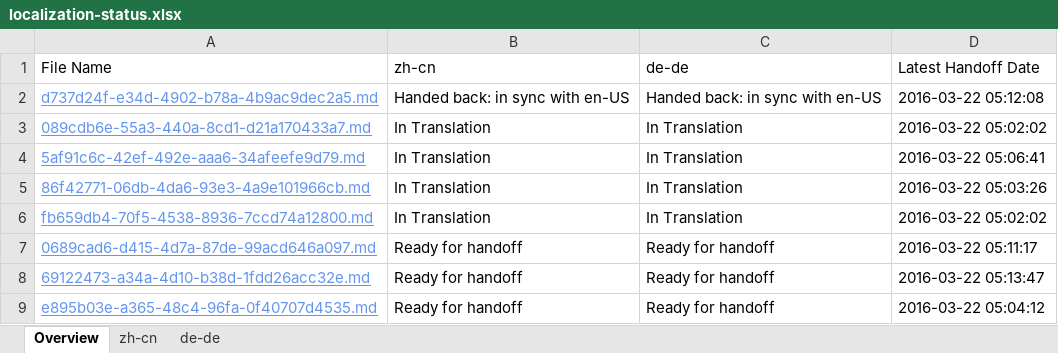
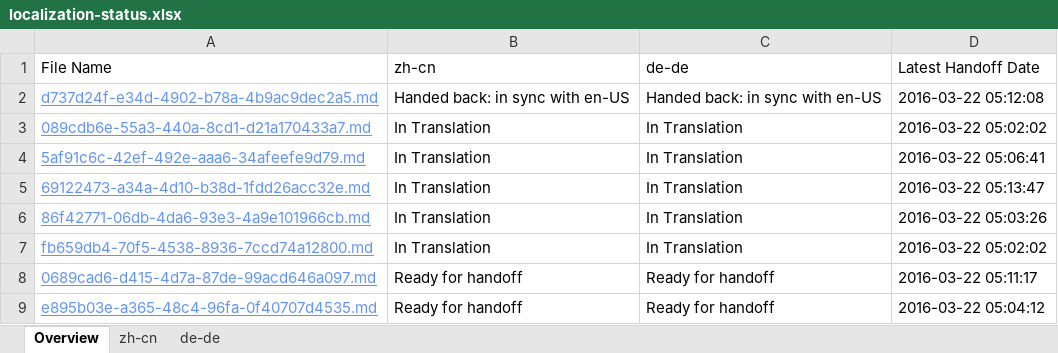
Before and after one commit to OpenLocalizationTestOrg/olhandback, an Excel workbook: ol-handback/OpenLocalizationTest/oltest/xinjiang/localization-status.xlsx, sheet Overview, drawn as a sheet; values as stored, in another font and other column widths than the file's, no borders; table styles not drawn; removed rows and columns are numbered as before the commit, all else as after; the diff names each change by its address in the sheet, - before the commit and + after, or states it on an @@ line.

```diff
--- a/ol-handback/OpenLocalizationTest/oltest/xinjiang/localization-status.xlsx (sheet Overview)
+++ b/ol-handback/OpenLocalizationTest/oltest/xinjiang/localization-status.xlsx (sheet Overview)
+row 5: 69122473-a34a-4d10-b38d-1fdd26acc32e.md | In Translation | In Translation | 2016-03-22 05:13:47
-row 8: 69122473-a34a-4d10-b38d-1fdd26acc32e.md | Ready for handoff | Ready for handoff | 2016-03-22 05:13:47
```
Also changed, not shown: sheet de-de, sheet zh-cn.
